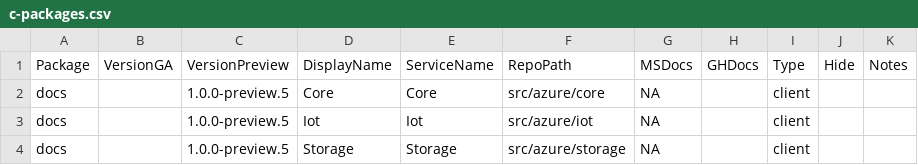
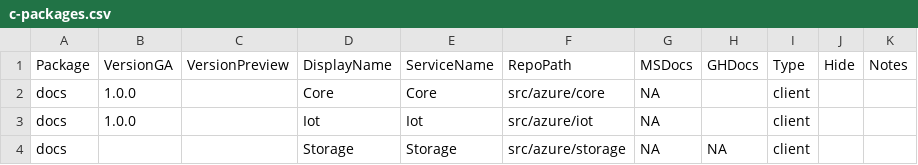
Before and after one commit to Azure/azure-sdk, a CSV file: _data/releases/latest/c-packages.csv, drawn as a sheet.

```diff
--- a/_data/releases/latest/c-packages.csv
+++ b/_data/releases/latest/c-packages.csv
@@ -1,4 +1,4 @@
 "Package","VersionGA","VersionPreview","DisplayName","ServiceName","RepoPath","MSDocs","GHDocs","Type","Hide","Notes"
-"docs","","1.0.0-preview.5","Core","Core","src/azure/core","NA","","client","",""
-"docs","","1.0.0-preview.5","Iot","Iot","src/azure/iot","NA","","client","",""
-"docs","","1.0.0-preview.5","Storage","Storage","src/azure/storage","NA","","client","",""
+"docs","1.0.0","","Core","Core","src/azure/core","NA","","client","",""
+"docs","1.0.0","","Iot","Iot","src/azure/iot","NA","","client","",""
+"docs","","","Storage","Storage","src/azure/storage","NA","NA","client","",""
```
Also changed, not shown: _data/releases/latest/dotnet-packages.csv, _data/releases/latest/java-packages.csv, 2 other files.
